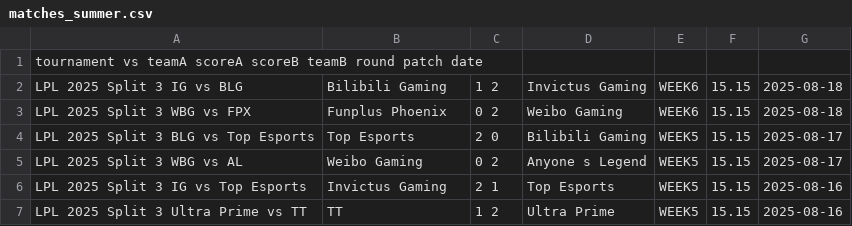
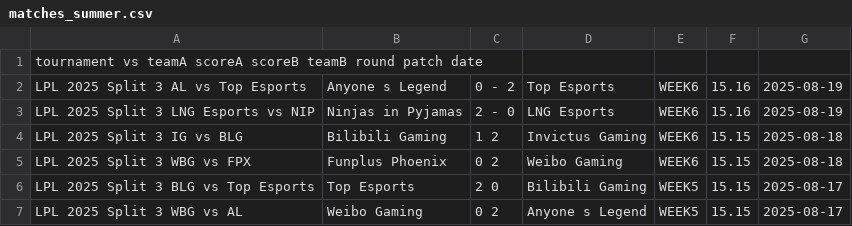
Before and after one commit to pavlila/lol-worlds-2025-predict, a CSV file: data/raw/matches_summer.csv, drawn as a sheet; only a part is shown; the shorter side is filled out with more unchanged rows.

```diff
--- a/data/raw/matches_summer.csv
+++ b/data/raw/matches_summer.csv
@@ -1,2 +1,4 @@
 tournament    vs  teamA   scoreA  scoreB  teamB   round   patch   date
+LPL 2025 Split 3  AL vs Top Esports	Anyone s Legend	0 - 2	Top Esports	WEEK6	15.16	2025-08-19
+LPL 2025 Split 3  LNG Esports vs NIP	Ninjas in Pyjamas	2 - 0	LNG Esports	WEEK6	15.16	2025-08-19
 LPL 2025 Split 3  IG vs BLG	Bilibili Gaming	1   2	Invictus Gaming	WEEK6	15.15	2025-08-18
```
Also changed, not shown: data/cleaned/matches_summer.csv, data/cleaned/teams_summer.csv, 8 other files.
